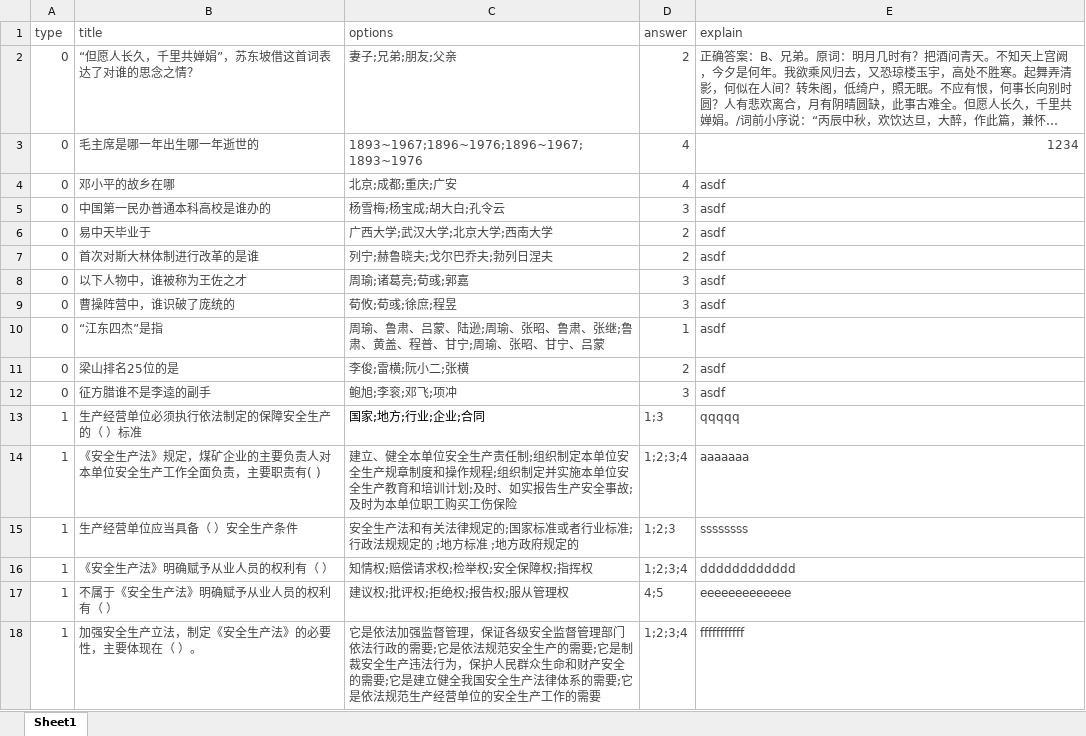
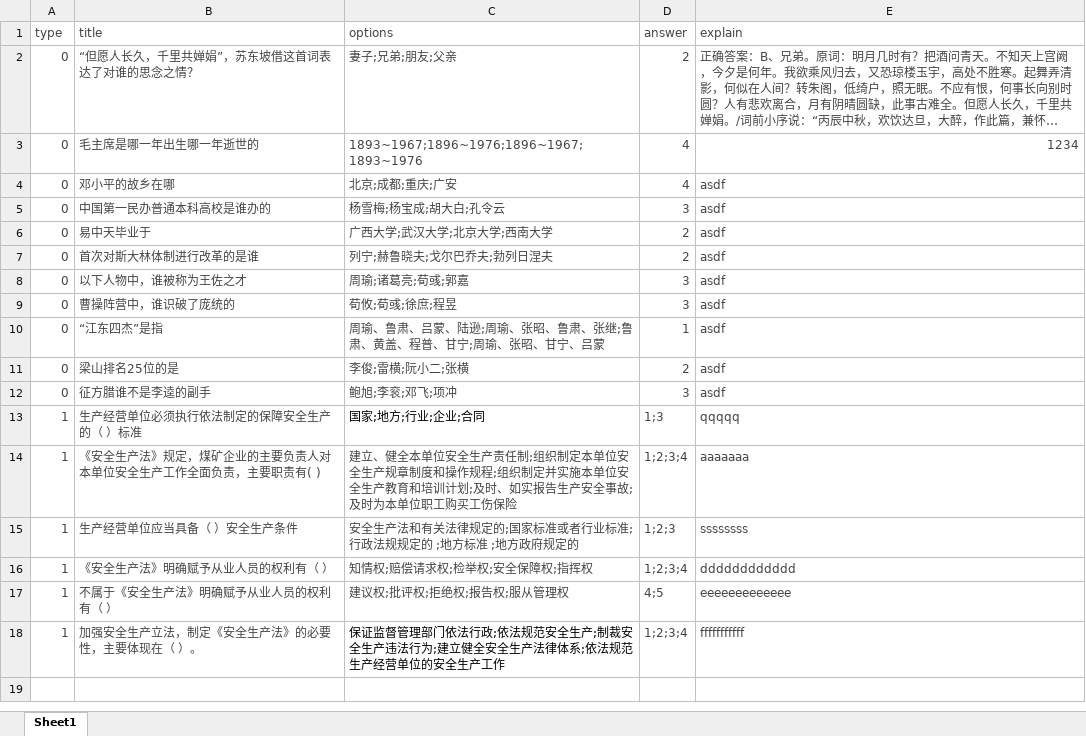
Before and after one commit to BowenZ/aliyun, an Excel workbook: public/upload/test.xlsx, sheet Sheet1, drawn as a sheet; long unchanged cells end in …; values as stored, in another font and other column widths than the file's, no borders; the diff names each change by its address in the sheet, - before the commit and + after, or states it on an @@ line.

```diff
--- a/public/upload/test.xlsx (sheet Sheet1)
+++ b/public/upload/test.xlsx (sheet Sheet1)
-C18 (options): 它是依法加强监督管理，保证各级安全监督管理部门依法行政的需要;它是依法规范安全生产的需要;它是制裁安全生产违法行为，保护人民群众生命和财产安全的需要;它是建立健全我国安全生产法律体系的需要;它是依法规范生产经营单位的安全生产工作的需要
+C18 (options): 保证监督管理部门依法行政;依法规范安全生产;制裁安全生产违法行为;建立健全安全生产法律体系;依法规范生产经营单位的安全生产工作
-C18 text colour: #444444
+C18 text colour: black
```
Also changed, not shown: 4 other files.
